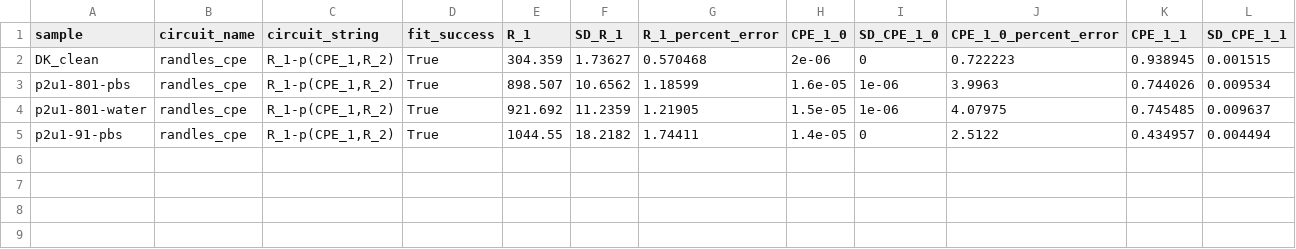
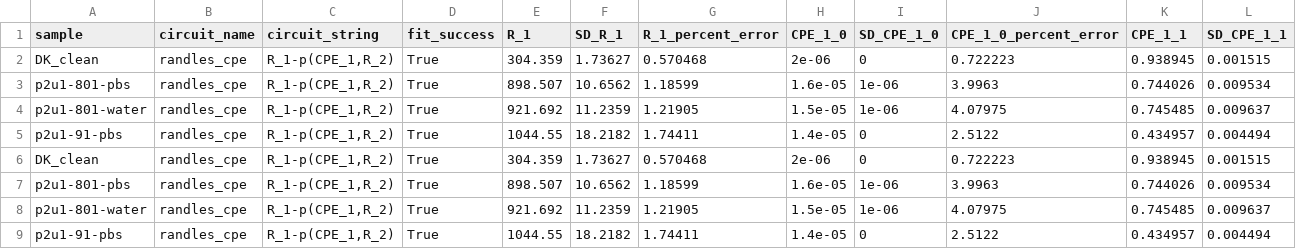
Before and after one commit to annabelbasford/eis_fitting, a CSV file: fits/eis_fit_parameters_randles_cpe.csv, drawn as a sheet; only a part is shown; rows hold the shown columns only; the diff names each change by its address in the sheet, - before the commit and + after, or states it on an @@ line.

```diff
--- a/fits/eis_fit_parameters_randles_cpe.csv
+++ b/fits/eis_fit_parameters_randles_cpe.csv
+row 6: DK_clean | randles_cpe | R_1-p(CPE_1,R_2) | True | 304.359 | 1.73627 | 0.570468 | 2e-06 | 0 | 0.722223 | 0.938945 | 0.001515
+row 7: p2u1-801-pbs | randles_cpe | R_1-p(CPE_1,R_2) | True | 898.507 | 10.6562 | 1.18599 | 1.6e-05 | 1e-06 | 3.9963 | 0.744026 | 0.009534
+row 8: p2u1-801-water | randles_cpe | R_1-p(CPE_1,R_2) | True | 921.692 | 11.2359 | 1.21905 | 1.5e-05 | 1e-06 | 4.07975 | 0.745485 | 0.009637
+row 9: p2u1-91-pbs | randles_cpe | R_1-p(CPE_1,R_2) | True | 1044.55 | 18.2182 | 1.74411 | 1.4e-05 | 0 | 2.5122 | 0.434957 | 0.004494
```
Also changed, not shown: fits/eis_fit_parameters_interface_bulk.csv, fits/eis_fit_summary_all_circuits.csv, 13 other files.
